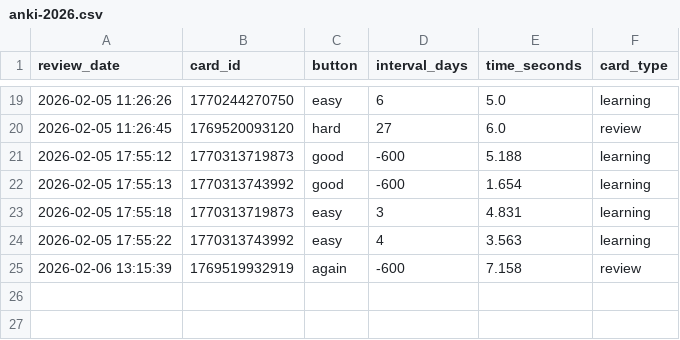
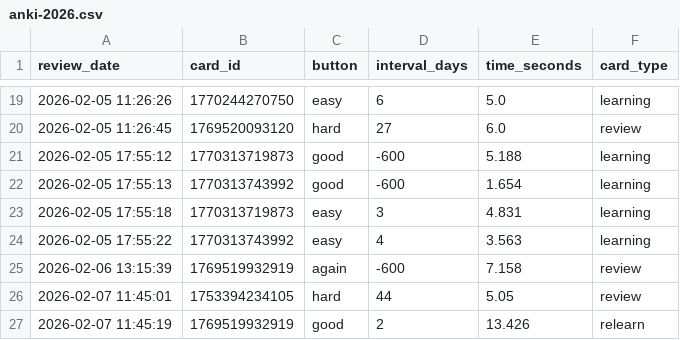
Before and after one commit to f0ldspace/blog, a CSV file: _data/anki-2026.csv, drawn as a sheet; only a part is shown, gaps mark what is left out; the diff names each change by its address in the sheet, - before the commit and + after, or states it on an @@ line.

```diff
--- a/_data/anki-2026.csv
+++ b/_data/anki-2026.csv
+row 26: 2026-02-07 11:45:01 | 1753394234105 | hard | 44 | 5.05 | review
+row 27: 2026-02-07 11:45:19 | 1769519932919 | good | 2 | 13.426 | relearn
```
Also changed, not shown: _data/anki-all.csv, _data/programming-2026.csv, 7 other files.
